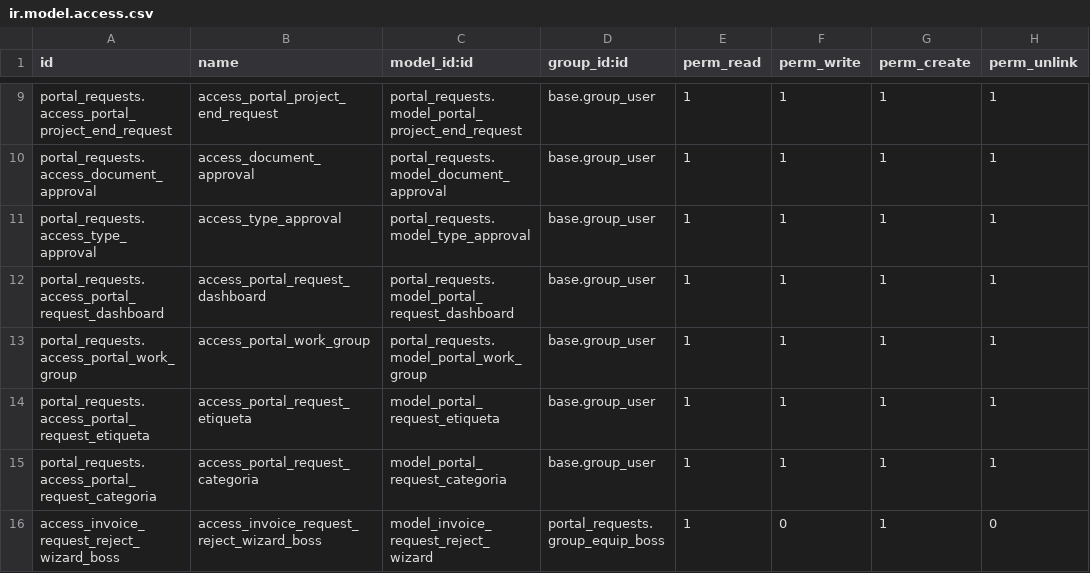
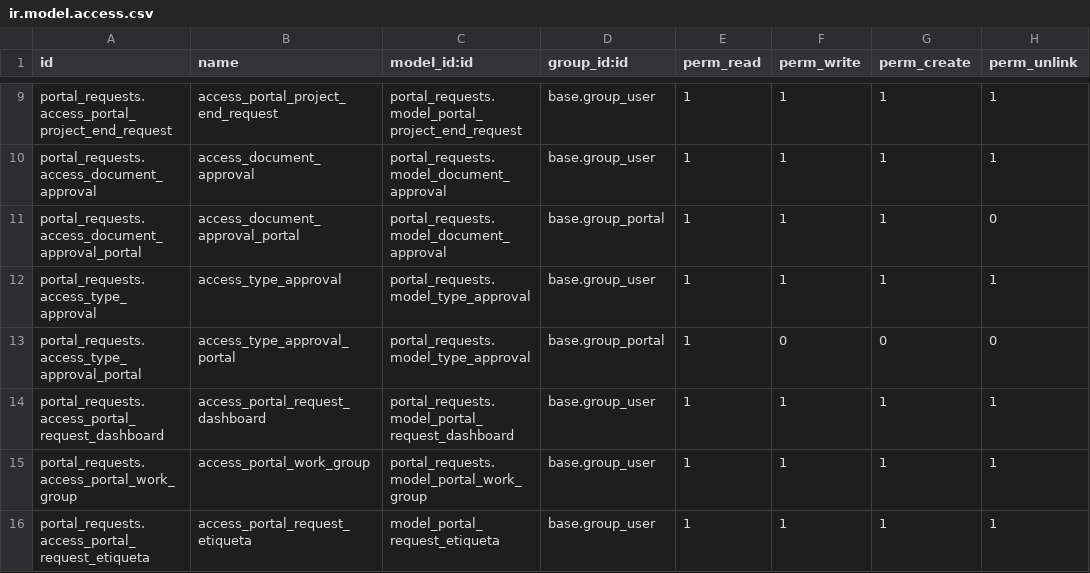
Before and after one commit to xtendoo-corporation/custom-aicia, a CSV file: portal_requests/security/ir.model.access.csv, drawn as a sheet; only a part is shown, gaps mark what is left out; the shorter side is filled out with more unchanged rows.

```diff
--- a/portal_requests/security/ir.model.access.csv
+++ b/portal_requests/security/ir.model.access.csv
@@ -10,3 +10,5 @@ portal_requests.access_portal_project_end_request,access_portal_project_end_requ
 portal_requests.access_document_approval,access_document_approval,portal_requests.model_document_approval,base.group_user,1,1,1,1
+portal_requests.access_document_approval_portal,access_document_approval_portal,portal_requests.model_document_approval,base.group_portal,1,1,1,0
 portal_requests.access_type_approval,access_type_approval,portal_requests.model_type_approval,base.group_user,1,1,1,1
+portal_requests.access_type_approval_portal,access_type_approval_portal,portal_requests.model_type_approval,base.group_portal,1,0,0,0
 portal_requests.access_portal_request_dashboard,access_portal_request_dashboard,portal_requests.model_portal_request_dashboard,base.group_user,1,1,1,1
```
Also changed, not shown: 11 other files.
